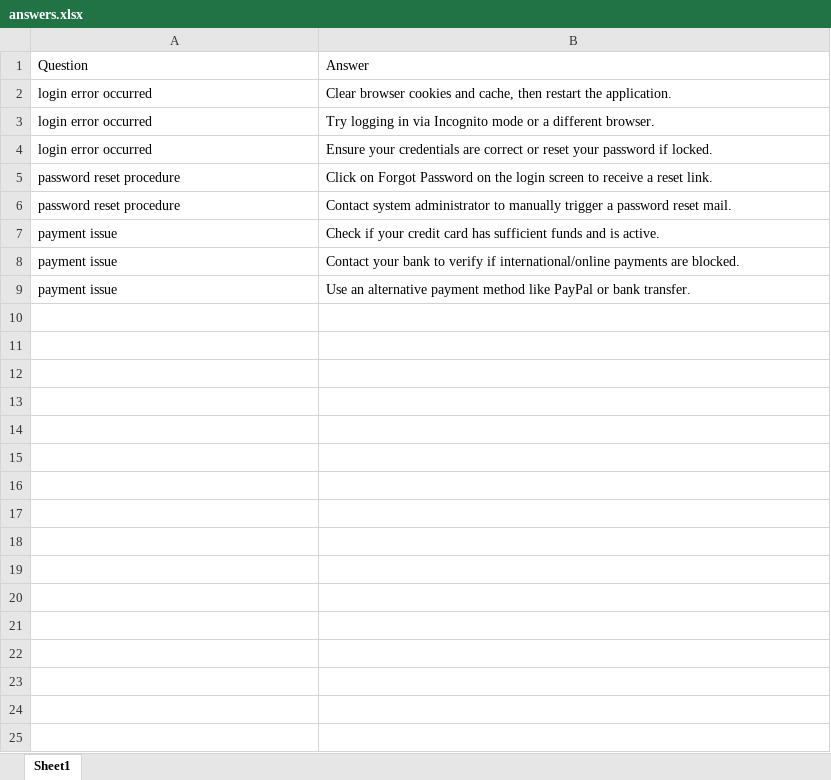
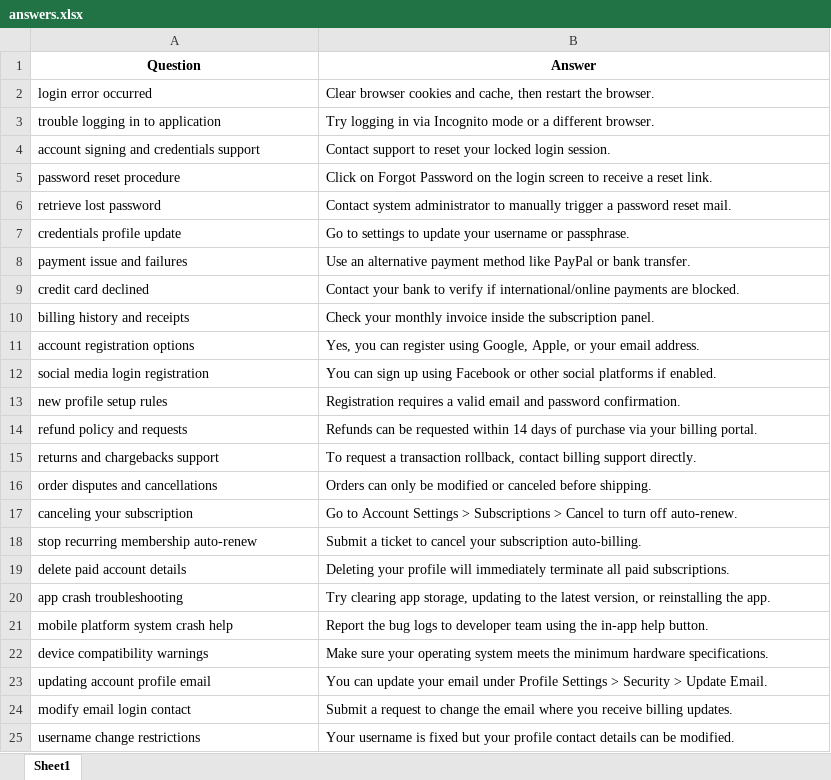
Before and after one commit to chirag07p/qna, an Excel workbook: server/data/answers.xlsx, sheet Sheet1, drawn as a sheet; values as stored, in another font and other column widths than the file's, no borders; removed rows and columns are numbered as before the commit, all else as after; the diff names each change by its address in the sheet, - before the commit and + after, or states it on an @@ line.

```diff
--- a/server/data/answers.xlsx (sheet Sheet1)
+++ b/server/data/answers.xlsx (sheet Sheet1)
@@ A1:B1 bold: off → on, alignment: left → center @@
-B2 (Answer): …restart the application.
+B2 (Answer): …restart the browser.
-A3 (Question): login error occurred
+A3 (Question): trouble logging in to application
-row 4: login error occurred | Ensure your credentials are correct or reset your password if locked.
+row 4: account signing and credentials support | Contact support to reset your locked login session.
-A6 (Question): password reset procedure
+A6 (Question): retrieve lost password
-row 7: payment issue | Check if your credit card has sufficient funds and is active.
-row 8: payment issue | Contact your bank to verify if international/online payments are blocked.
+row 7: credentials profile update | Go to settings to update your username or passphrase.
-A8 (Question): payment issue
+A8 (Question): payment issue and failures
+row 9: credit card declined | Contact your bank to verify if international/online payments are blocked.
+row 10: billing history and receipts | Check your monthly invoice inside the subscription panel.
+row 11: account registration options | Yes, you can register using Google, Apple, or your email address.
+row 12: social media login registration | You can sign up using Facebook or other social platforms if enabled.
+row 13: new profile setup rules | Registration requires a valid email and password confirmation.
+row 14: refund policy and requests | Refunds can be requested within 14 days of purchase via your billing portal.
+row 15: returns and chargebacks support | To request a transaction rollback, contact billing support directly.
+row 16: order disputes and cancellations | Orders can only be modified or canceled before shipping.
+row 17: canceling your subscription | Go to Account Settings > Subscriptions > Cancel to turn off auto-renew.
+row 18: stop recurring membership auto-renew | Submit a ticket to cancel your subscription auto-billing.
+row 19: delete paid account details | Deleting your profile will immediately terminate all paid subscriptions.
+row 20: app crash troubleshooting | Try clearing app storage, updating to the latest version, or reinstalling the app.
+row 21: mobile platform system crash help | Report the bug logs to developer team using the in-app help button.
+row 22: device compatibility warnings | Make sure your operating system meets the minimum hardware specifications.
+row 23: updating account profile email | You can update your email under Profile Settings > Security > Update Email.
+row 24: modify email login contact | Submit a request to change the email where you receive billing updates.
+row 25: username change restrictions | Your username is fixed but your profile contact details can be modified.
```
Also changed, not shown: server/data/questions.xlsx, 20 other files.
